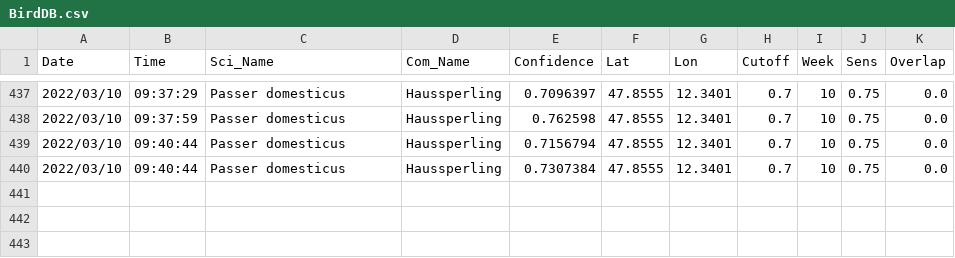
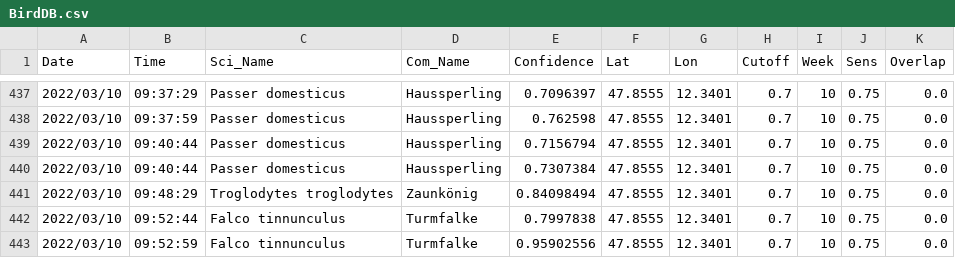
Before and after one commit to gitalm/BirdNetPiGitHub, a CSV file: BirdDB.csv, drawn as a sheet; only a part is shown, gaps mark what is left out; the diff names each change by its address in the sheet, - before the commit and + after, or states it on an @@ line.

Commit message:
BirdNET-PI Solar

```diff
--- a/BirdDB.csv
+++ b/BirdDB.csv
+row 441: 2022/03/10 | 09:48:29 | Troglodytes troglodytes | Zaunkönig | 0.84098494 | 47.8555 | 12.3401 | 0.7 | 10 | 0.75 | 0.0
+row 442: 2022/03/10 | 09:52:44 | Falco tinnunculus | Turmfalke | 0.7997838 | 47.8555 | 12.3401 | 0.7 | 10 | 0.75 | 0.0
+row 443: 2022/03/10 | 09:52:59 | Falco tinnunculus | Turmfalke | 0.95902556 | 47.8555 | 12.3401 | 0.7 | 10 | 0.75 | 0.0
```
Also changed, not shown: 6 other files.
